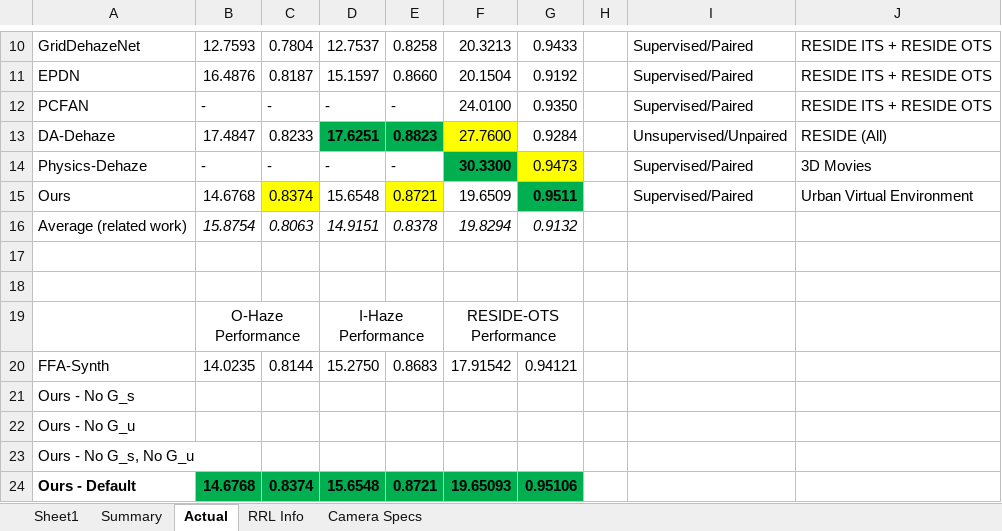
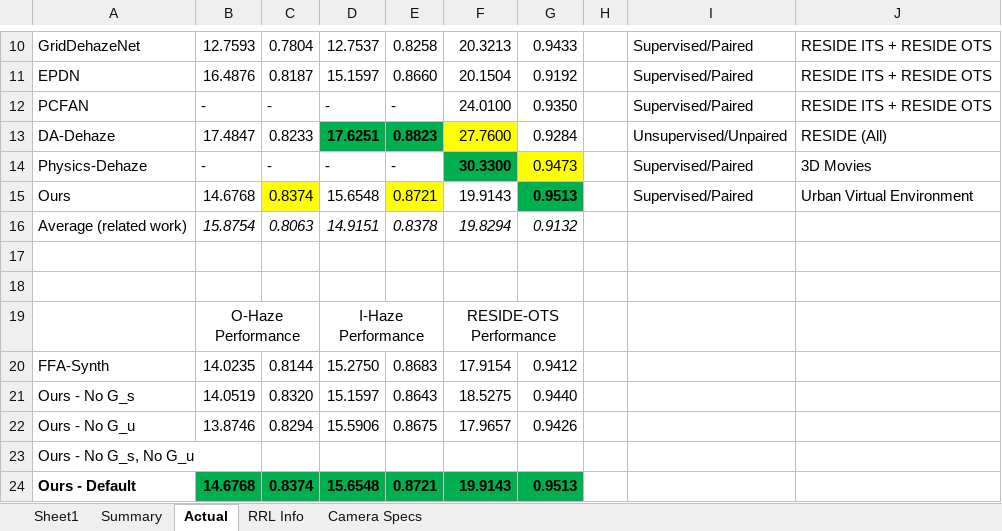
Before and after one commit to NeilDG/SynthDehazing, an Excel workbook: Model Performances.xlsx, sheet Actual, drawn as a sheet; only a part is shown, gaps mark what is left out; values as stored, in another font and other column widths than the file's, no borders; conditional formats not drawn; the diff names each change by its address in the sheet, - before the commit and + after, or states it on an @@ line.

```diff
--- a/Model Performances.xlsx (sheet Actual)
+++ b/Model Performances.xlsx (sheet Actual)
-F15: 19.6509
+F15: 19.9143
-G15: 0.9511
+G15: 0.9513
-F20: 17.91542
+F20: 17.9154
-G20: 0.94121
+G20: 0.9412
-B21: (empty)
+B21: 14.0519
-C21: (empty)
+C21: 0.8320
-D21: (empty)
+D21: 15.1597
-E21: (empty)
+E21: 0.8643
-F21: (empty)
+F21: 18.5275
-G21: (empty)
+G21: 0.9440
-B22: (empty)
+B22: 13.8746
-C22: (empty)
+C22: 0.8294
-D22: (empty)
+D22: 15.5906
-E22: (empty)
+E22: 0.8675
-F22: (empty)
+F22: 17.9657
-G22: (empty)
+G22: 0.9426
-F24: 19.65093
+F24: 19.9143
-G24: 0.95106
+G24: 0.9513
```
Also changed, not shown: 20 other files.
